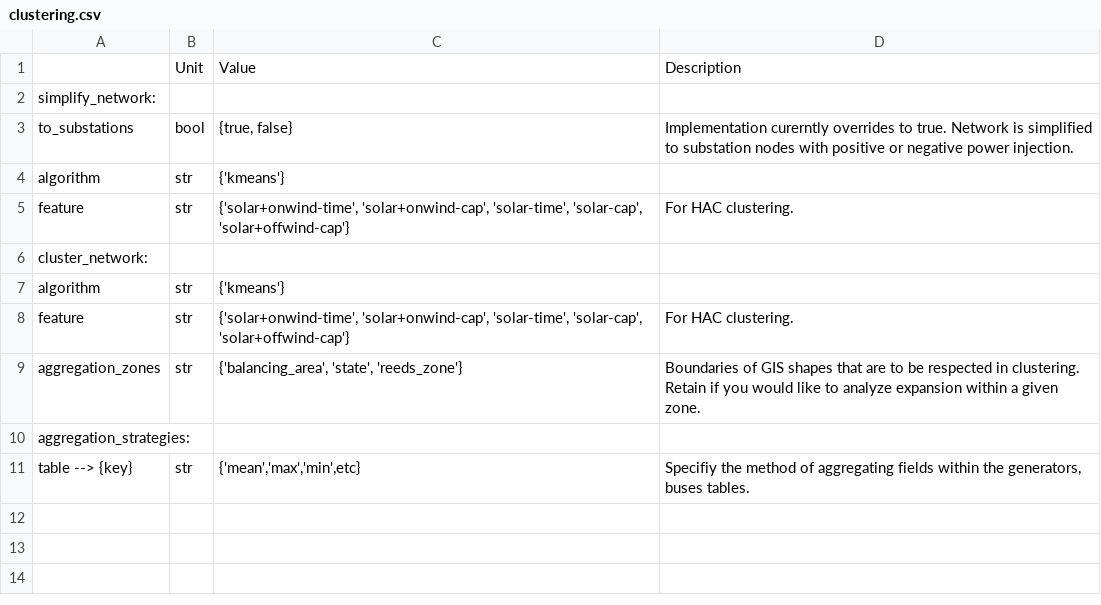
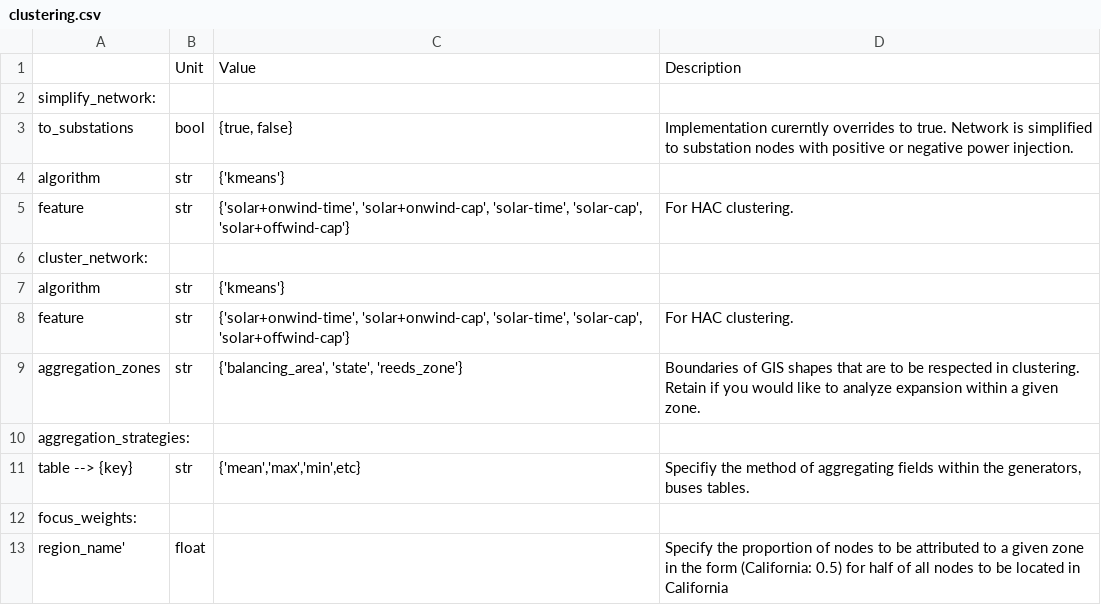
Before and after one commit to PyPSA/pypsa-usa, a CSV file: docs/source/configtables/clustering.csv, drawn as a sheet; the diff names each change by its address in the sheet, - before the commit and + after, or states it on an @@ line.

```diff
--- a/docs/source/configtables/clustering.csv
+++ b/docs/source/configtables/clustering.csv
+row 12: focus_weights:
+row 13: region_name' | float |  | Specify the proportion of nodes to be attributed to a given zone in the form (California: 0.5) for half of all nodes to be located in California
```
Also changed, not shown: 1 other file.
